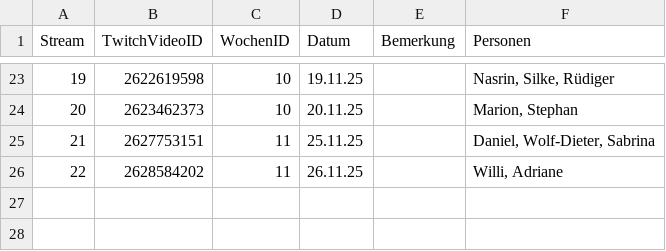
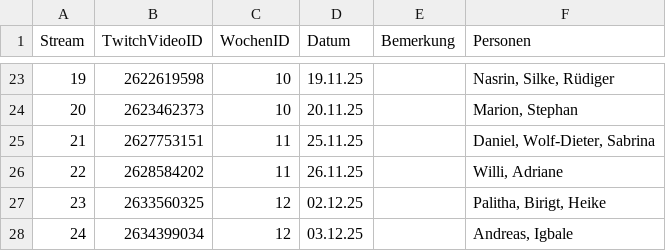
Before and after one commit to whiskyheat/ddd-dpd, a CSV file: data/streams.csv, drawn as a sheet; only a part is shown, gaps mark what is left out; the diff names each change by its address in the sheet, - before the commit and + after, or states it on an @@ line.

Commit message:
neue woche: münster (wertungen)

```diff
--- a/data/streams.csv
+++ b/data/streams.csv
+row 27: 23 | 2633560325 | 12 | 02.12.25 |  | Palitha, Birigt, Heike
+row 28: 24 | 2634399034 | 12 | 03.12.25 |  | Andreas, Igbale
```
Also changed, not shown: data/bewertungen.csv, 2 other files.
